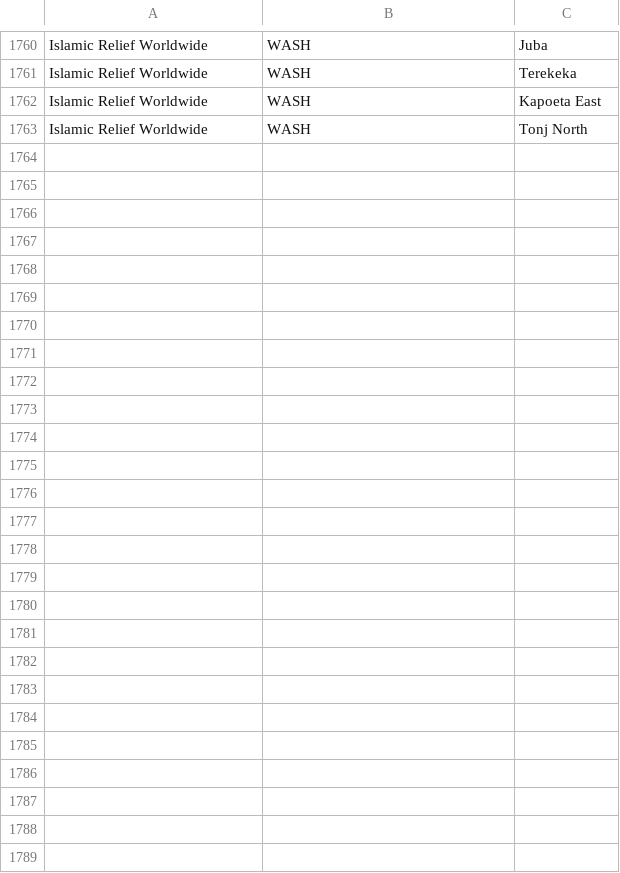
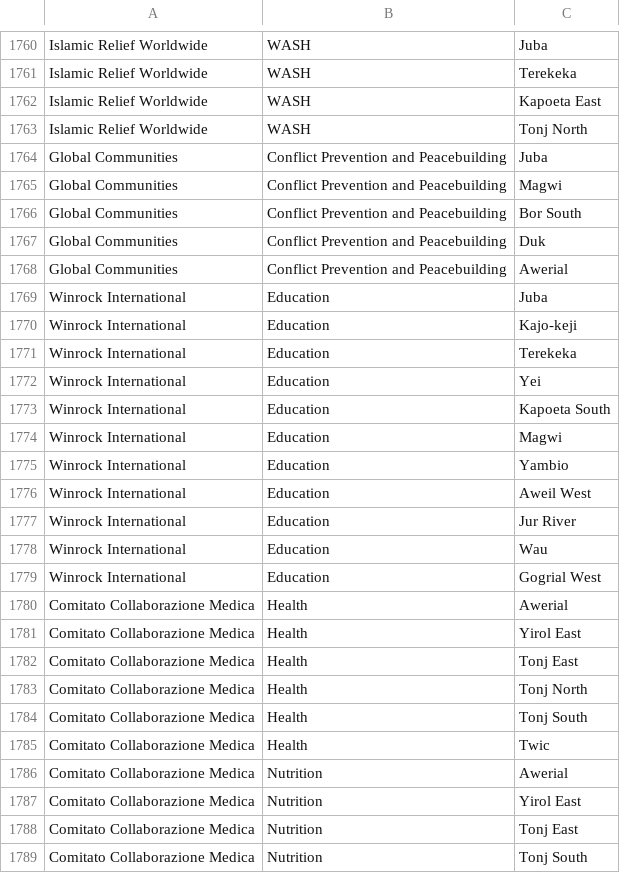
Before and after one commit to brianmcdonald/3W-SouthSudan, a CSV file: data/SS3W.csv, drawn as a sheet; only a part is shown, gaps mark what is left out; the diff names each change by its address in the sheet, - before the commit and + after, or states it on an @@ line.

Commit message:
added Global Communities, Winrock and CCM

```diff
--- a/data/SS3W.csv
+++ b/data/SS3W.csv
+row 1764: Global Communities | Conflict Prevention and Peacebuilding | Juba
+row 1765: Global Communities | Conflict Prevention and Peacebuilding | Magwi
+row 1766: Global Communities | Conflict Prevention and Peacebuilding | Bor South
+row 1767: Global Communities | Conflict Prevention and Peacebuilding | Duk
+row 1768: Global Communities | Conflict Prevention and Peacebuilding | Awerial
+row 1769: Winrock International | Education | Juba
+row 1770: Winrock International | Education | Kajo-keji
+row 1771: Winrock International | Education | Terekeka
+row 1772: Winrock International | Education | Yei
+row 1773: Winrock International | Education | Kapoeta South
+row 1774: Winrock International | Education | Magwi
+row 1775: Winrock International | Education | Yambio
+row 1776: Winrock International | Education | Aweil West
+row 1777: Winrock International | Education | Jur River
+row 1778: Winrock International | Education | Wau
+row 1779: Winrock International | Education | Gogrial West
+row 1780: Comitato Collaborazione Medica | Health | Awerial
+row 1781: Comitato Collaborazione Medica | Health | Yirol East
+row 1782: Comitato Collaborazione Medica | Health | Tonj East
+row 1783: Comitato Collaborazione Medica | Health | Tonj North
+row 1784: Comitato Collaborazione Medica | Health | Tonj South
+row 1785: Comitato Collaborazione Medica | Health | Twic
+row 1786: Comitato Collaborazione Medica | Nutrition | Awerial
+row 1787: Comitato Collaborazione Medica | Nutrition | Yirol East
+row 1788: Comitato Collaborazione Medica | Nutrition | Tonj East
+row 1789: Comitato Collaborazione Medica | Nutrition | Tonj South
```
Also changed, not shown: 1 other file.
